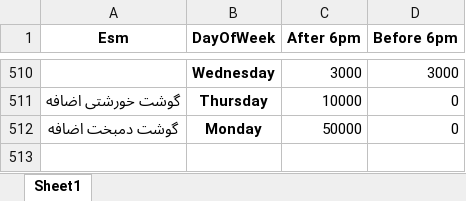
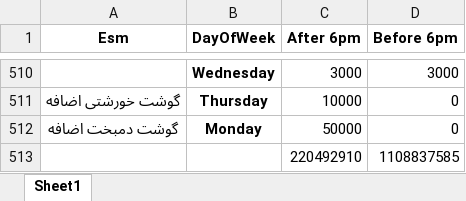
Before and after one commit to SireJeff/Restaurant_data_analysis, an Excel workbook: perweek 6pm/Total_Price_Per_Item_Day_Time.xlsx, sheet Sheet1, drawn as a sheet; only a part is shown, gaps mark what is left out; values as stored, in another font and other column widths than the file's, no borders; the diff names each change by its address in the sheet, - before the commit and + after, or states it on an @@ line.

Commit message:
modified:   perfood tables/Monthly_Sales_Parts_Per_Item.xlsx 	modified:   perfood tables/Weekday_Sales_Per_Item.xlsx 	modified:   perweek 6pm/Total_Price_Per_Item_Day_Time.xlsx 	modified:   weekday and monthly analysis/Monthly_Sales_Parts_Persian.xlsx 	modified:   weekday and monthly analysis/Total_Price_Per_Item_Day_Time.xlsx 	modified:   weekday and monthly analysis/Weekly_Sales_Per_Day.xlsx

```diff
--- a/perweek 6pm/Total_Price_Per_Item_Day_Time.xlsx (sheet Sheet1)
+++ b/perweek 6pm/Total_Price_Per_Item_Day_Time.xlsx (sheet Sheet1)
+row 513:  |  | 220492910 | 1108837585
```
Also changed, not shown: perfood tables/Monthly_Sales_Parts_Per_Item.xlsx, perfood tables/Weekday_Sales_Per_Item.xlsx, 3 other files.
